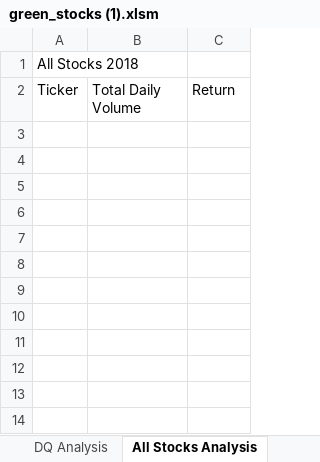
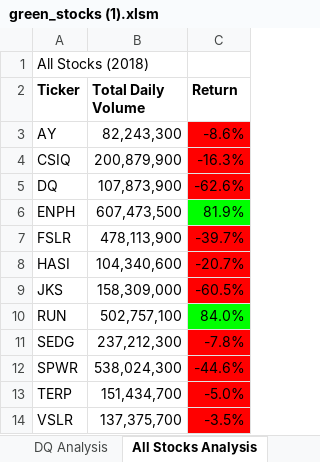
Before and after one commit to bjones2790/stockanalysis, an Excel workbook: green_stocks (1).xlsm, sheet All Stocks Analysis, drawn as a sheet; values as stored, in another font and other column widths than the file's, no borders; the diff names each change by its address in the sheet, - before the commit and + after, or states it on an @@ line.

Commit message:
Add files via upload

```diff
--- a/green_stocks (1).xlsm (sheet All Stocks Analysis)
+++ b/green_stocks (1).xlsm (sheet All Stocks Analysis)
-A1 (Ticker): All Stocks 2018
+A1 (Ticker): All Stocks (2018)
-A2:C2 bold: off
+A2:C2 bold: on
+row 3: AY | 82,243,300 | -8.6%
+row 4: CSIQ | 200,879,900 | -16.3%
+row 5: DQ | 107,873,900 | -62.6%
+row 6: ENPH | 607,473,500 | 81.9%
+row 7: FSLR | 478,113,900 | -39.7%
+row 8: HASI | 104,340,600 | -20.7%
+row 9: JKS | 158,309,000 | -60.5%
+row 10: RUN | 502,757,100 | 84.0%
+row 11: SEDG | 237,212,300 | -7.8%
+row 12: SPWR | 538,024,300 | -44.6%
+row 13: TERP | 151,434,700 | -5.0%
+row 14: VSLR | 137,375,700 | -3.5%
```
